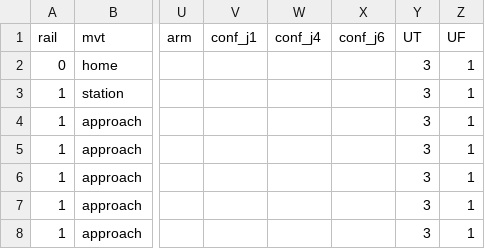
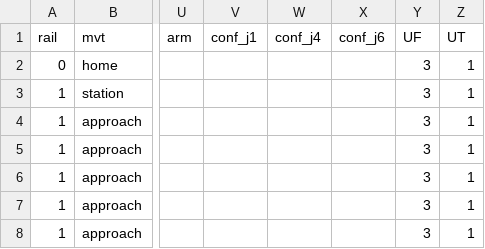
Before and after one commit to lafritemema/MARS_build_processor, a CSV file: notebooks/data/C35_web_5mm.csv, drawn as a sheet; only a part is shown, gaps mark what is left out; the diff names each change by its address in the sheet, - before the commit and + after, or states it on an @@ line.

Commit message:
fix error on csv

```diff
--- a/notebooks/data/C35_web_5mm.csv
+++ b/notebooks/data/C35_web_5mm.csv
-Y1: UT
+Y1: UF
-Z1: UF
+Z1: UT
```
